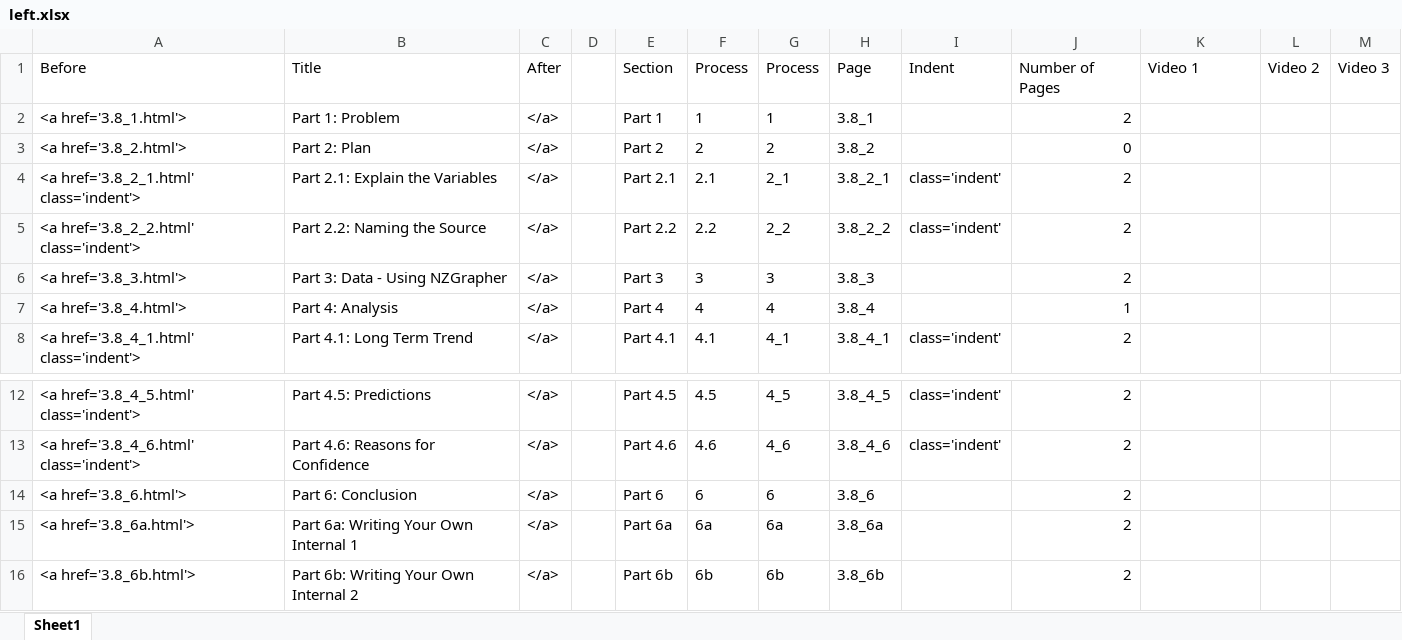
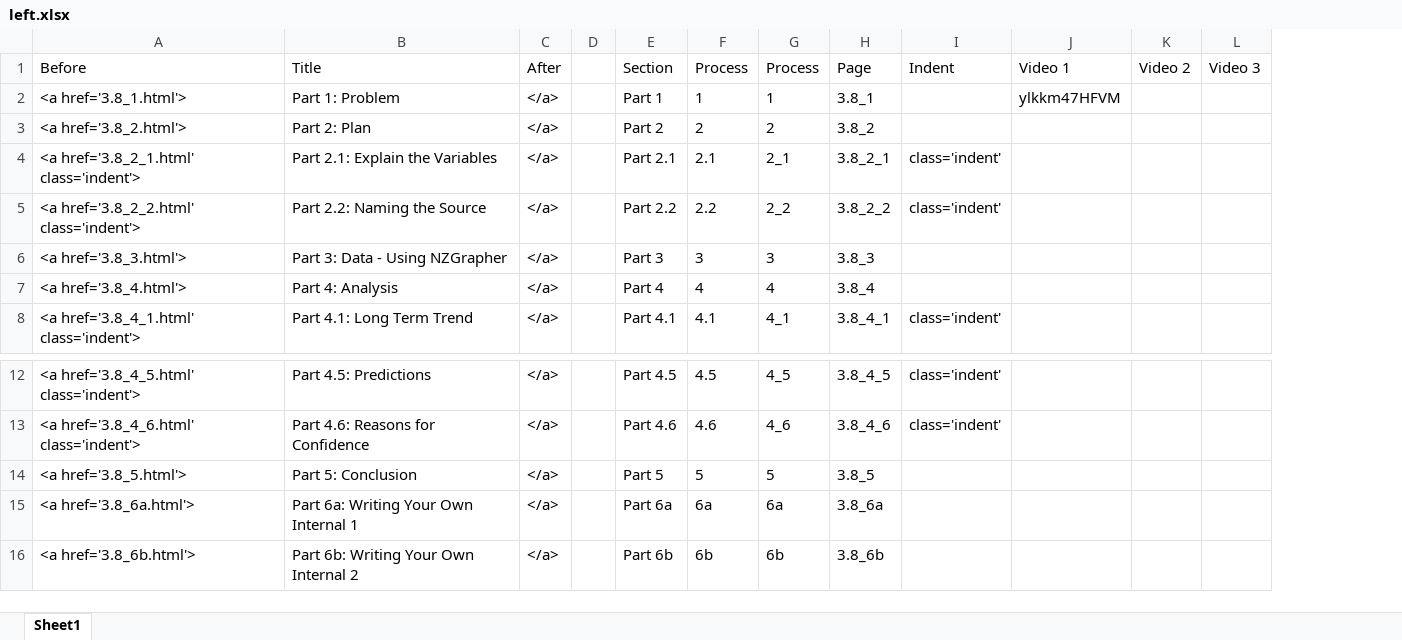
Before and after one commit to mathsnz/students.mathsnz.com, an Excel workbook: 3.8/left.xlsx, sheet Sheet1, drawn as a sheet; only a part is shown, gaps mark what is left out; values as stored, in another font and other column widths than the file's, no borders; removed rows and columns are numbered as before the commit, all else as after; the diff names each change by its address in the sheet, - before the commit and + after, or states it on an @@ line.

```diff
--- a/3.8/left.xlsx (sheet Sheet1)
+++ b/3.8/left.xlsx (sheet Sheet1)
-column J, rows 1-8: Number of Pages | 2 | 0 | 2 | 2 | 2 | 1 | 2; rows 12-13: 2 | 2; rows 15-16: 2 | 2
-J2: (empty)
+J2: ylkkm47HFVM
-row 14: <a href='3.8_6.html'> | Part 6: Conclusion | </a> |  | Part 6 | 6 | 6 | 3.8_6 |  | 2
+row 14: <a href='3.8_5.html'> | Part 5: Conclusion | </a> |  | Part 5 | 5 | 5 | 3.8_5
```
Also changed, not shown: 44 other files.
